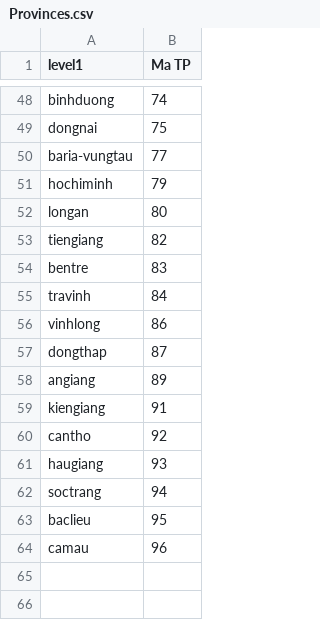
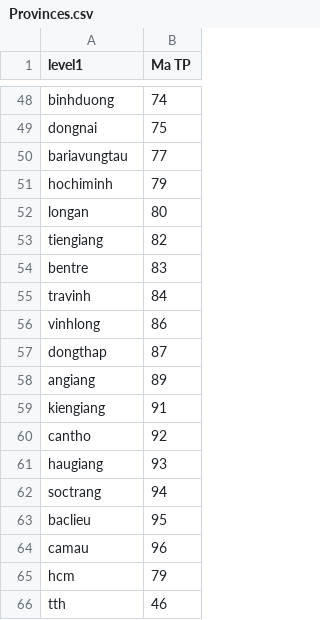
Before and after one commit to darkdragon276/GiaiThuatNangCao, a CSV file: hw4_advance_algorithm/resource/Provinces.csv, drawn as a sheet; only a part is shown, gaps mark what is left out.

```diff
--- a/hw4_advance_algorithm/resource/Provinces.csv
+++ b/hw4_advance_algorithm/resource/Provinces.csv
@@ -49,3 +49,3 @@ binhduong,74
 dongnai,75
-baria-vungtau,77
+bariavungtau,77
 hochiminh,79
@@ -64 +64,3 @@ baclieu,95
 camau,96
+hcm,79
+tth,46
```
Also changed, not shown: hw4_advance_algorithm/resource/Districts.csv, hw4_advance_algorithm/resource/Wards.csv, 11 other files.
